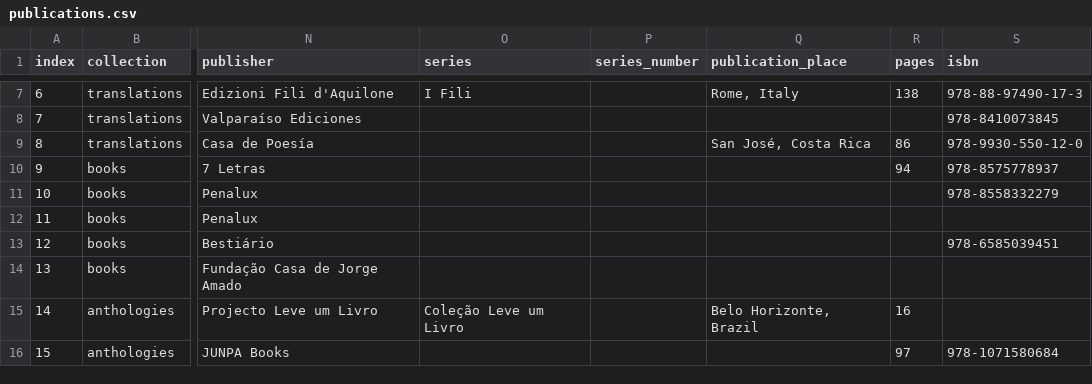
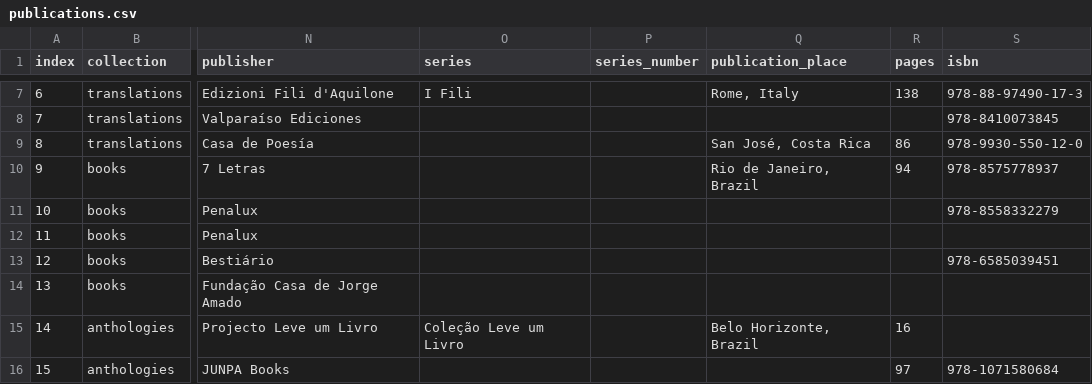
Before and after one commit to narlanmatos/narlanmatos.github.io, a CSV file: _data/publications.csv, drawn as a sheet; only a part is shown, gaps mark what is left out; the diff names each change by its address in the sheet, - before the commit and + after, or states it on an @@ line.

```diff
--- a/_data/publications.csv
+++ b/_data/publications.csv
-Q10 (publication_place): (empty)
+Q10 (publication_place): Rio de Janeiro, Brazil
```
Also changed, not shown: _data/poems.csv, 2 other files.
